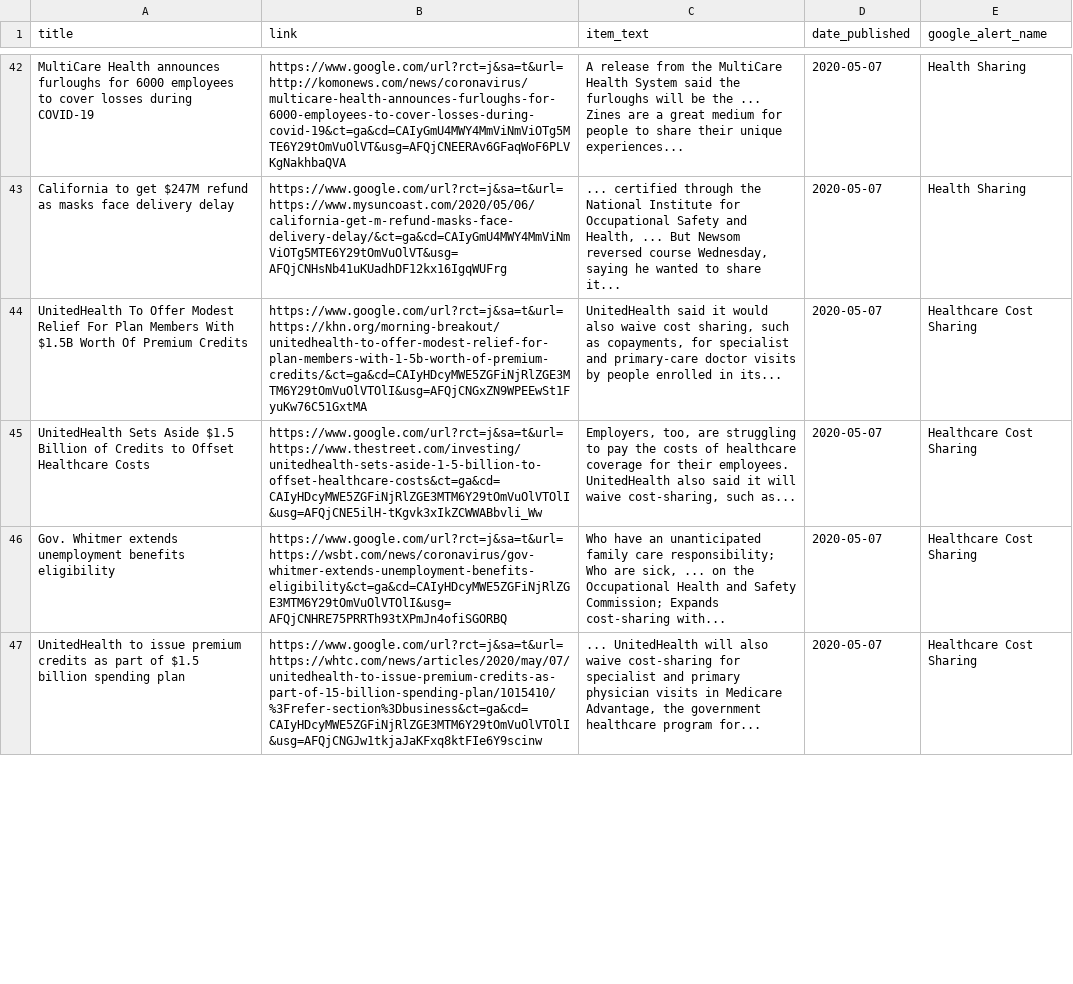
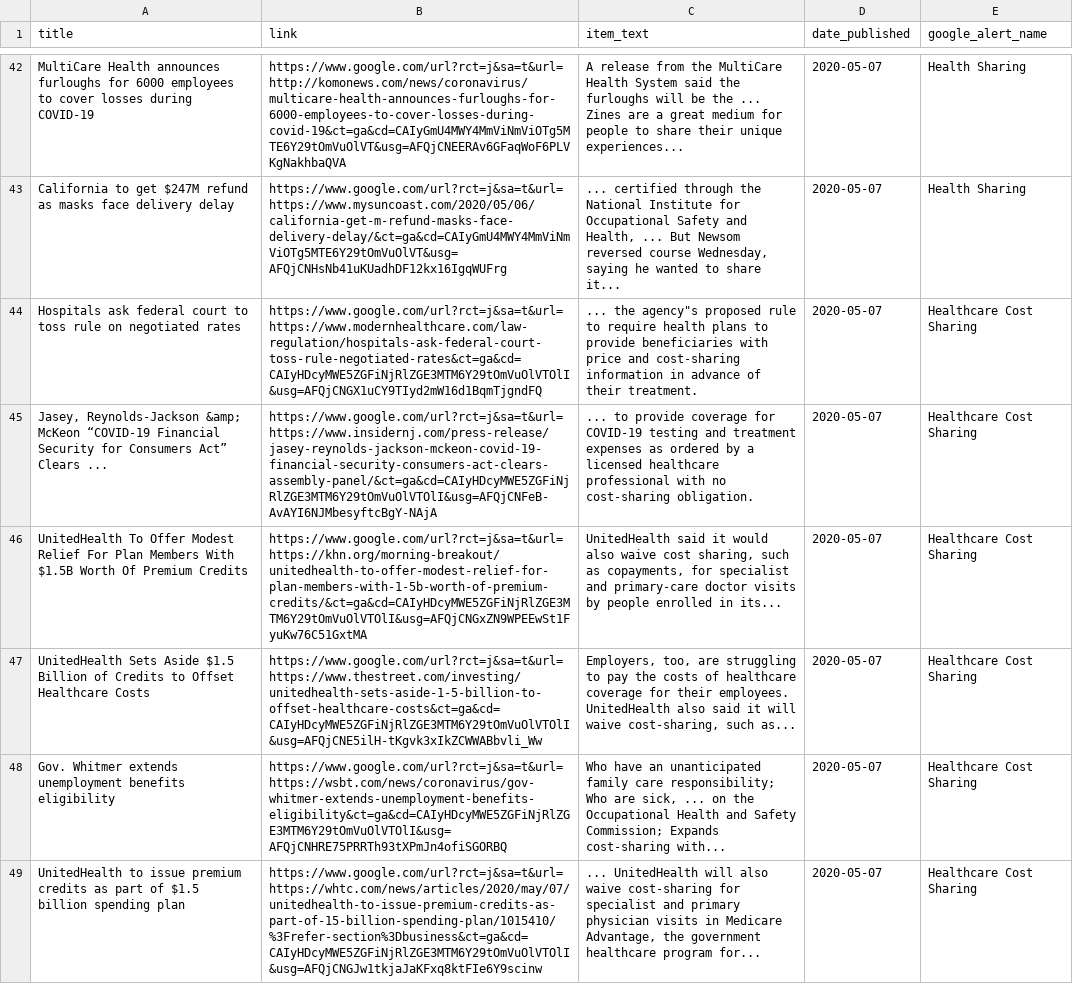
Before and after one commit to jbarton311/bb_consulting_public, a CSV file: congressional_analysis/data/RSS_Health_Feed.csv, drawn as a sheet; only a part is shown, gaps mark what is left out; the diff covers the shown part only; the diff names each change by its address in the sheet, - before the commit and + after, or states it on an @@ line.

Commit message:
Adding output data for 2020-05-07

```diff
--- a/congressional_analysis/data/RSS_Health_Feed.csv
+++ b/congressional_analysis/data/RSS_Health_Feed.csv
+row 44: Hospitals ask federal court to toss rule on negotiated rates | https://www.google.com/url?rct=j&sa=t&url=https://www.modernhealthcare.com/law-regulation/hospitals-ask-federal-court-toss-rule-negotiated-rates&ct=ga&cd=CAIyHDcyMWE5ZGFiNjRlZGE3MTM6Y29tOmVuOlVTOlI&usg=AFQjCNGX1uCY9TIyd2mW16d1BqmTjgndFQ | ... the agency"s proposed rule to require health plans to provide beneficiaries with price and cost-sharing information in advance of their treatment. | 2020-05-07 | Healthcare Cost Sharing
+row 45: Jasey, Reynolds-Jackson &amp; McKeon “COVID-19 Financial Security for Consumers Act” Clears ... | https://www.google.com/url?rct=j&sa=t&url=https://www.insidernj.com/press-release/jasey-reynolds-jackson-mckeon-covid-19-financial-security-consumers-act-clears-assembly-panel/&ct=ga&cd=CAIyHDcyMWE5ZGFiNjRlZGE3MTM6Y29tOmVuOlVTOlI&usg=AFQjCNFeB-AvAYI6NJMbesyftcBgY-NAjA | ... to provide coverage for COVID-19 testing and treatment expenses as ordered by a licensed healthcare professional with no cost-sharing obligation. | 2020-05-07 | Healthcare Cost Sharing
```
Also changed, not shown: 1 added row and 2 removed rows elsewhere in this file.
